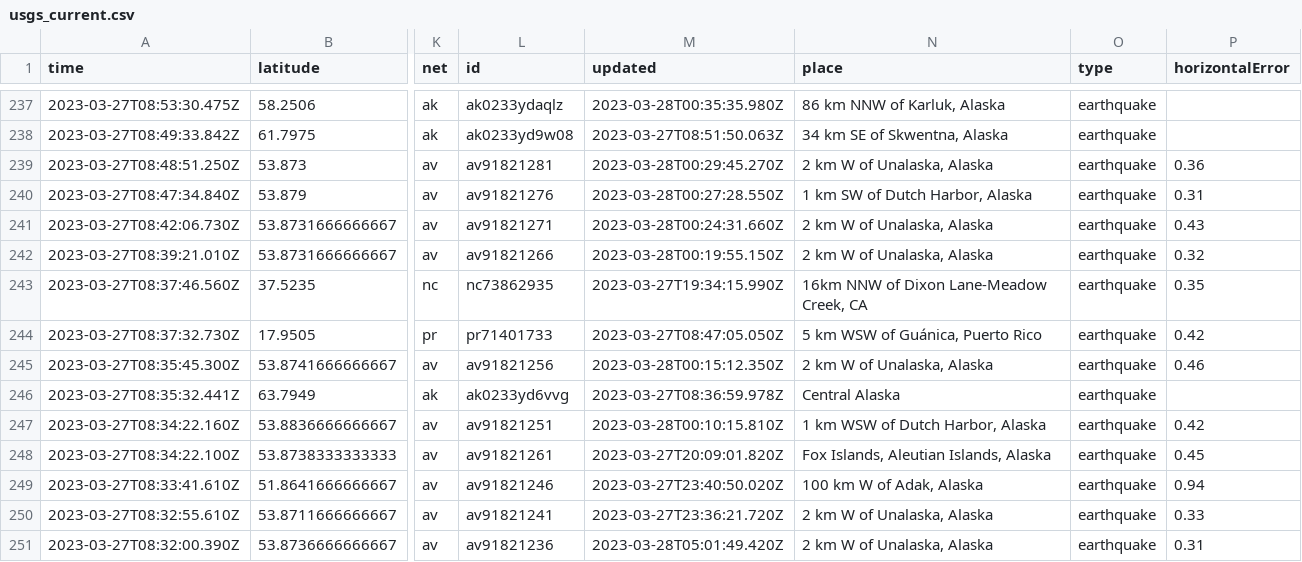
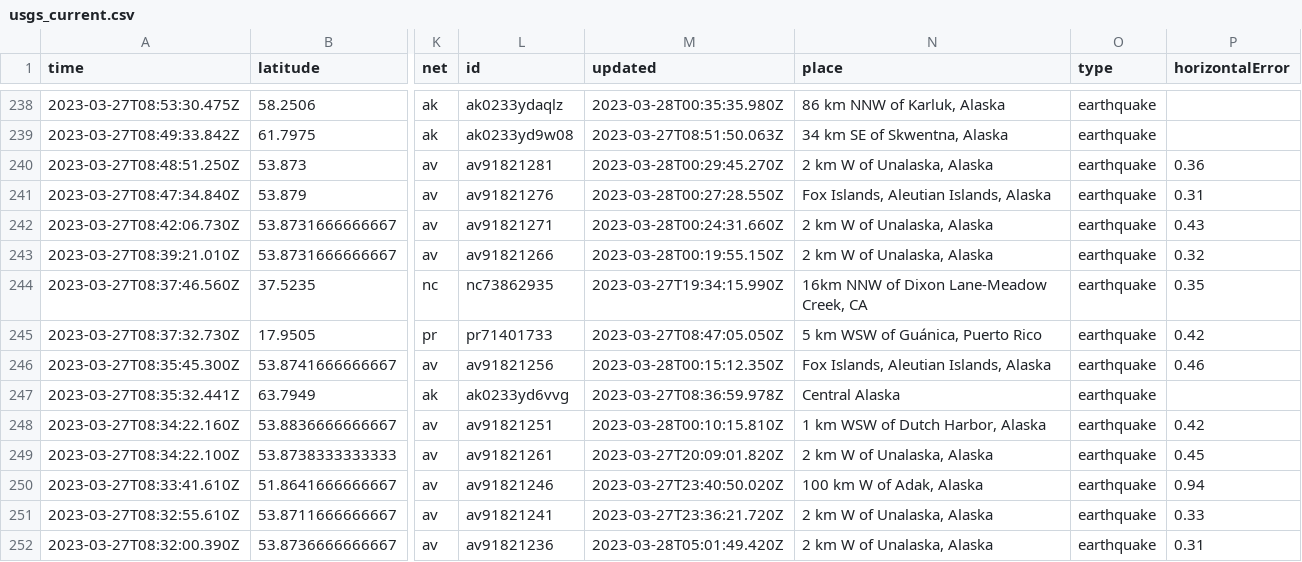
Before and after one commit to jemmastephenson/my-data-robot, a CSV file: usgs_current.csv, drawn as a sheet; only a part is shown, gaps mark what is left out; addresses are those after the commit; the diff covers the shown part only; the diff names each change by its address in the sheet, - before the commit and + after, or states it on an @@ line.

```diff
--- a/usgs_current.csv
+++ b/usgs_current.csv
-N241 (place): 1 km SW of Dutch Harbor, Alaska
+N241 (place): Fox Islands, Aleutian Islands, Alaska
-N246 (place): 2 km W of Unalaska, Alaska
+N246 (place): Fox Islands, Aleutian Islands, Alaska
-N249 (place): Fox Islands, Aleutian Islands, Alaska
+N249 (place): 2 km W of Unalaska, Alaska
```
Also changed, not shown: 1 added row, 1 removed row and 48 edited cells elsewhere in this file.
